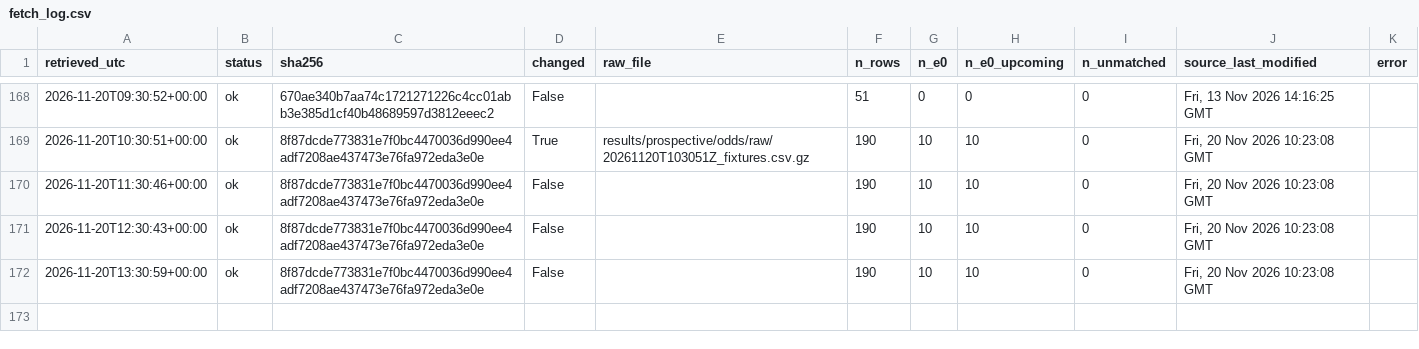
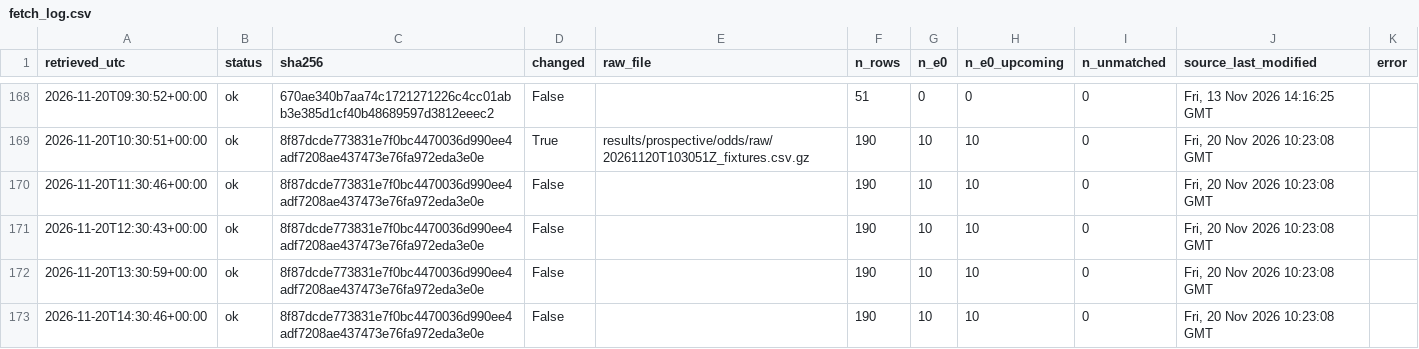
Before and after one commit to 26lenkalaa/TaBet, a CSV file: soccer (premier league)/results/prospective/odds/fetch_log.csv, drawn as a sheet; only a part is shown, gaps mark what is left out; the diff names each change by its address in the sheet, - before the commit and + after, or states it on an @@ line.

```diff
--- a/soccer (premier league)/results/prospective/odds/fetch_log.csv
+++ b/soccer (premier league)/results/prospective/odds/fetch_log.csv
+row 173: 2026-11-20T14:30:46+00:00 | ok | 8f87dcde773831e7f0bc4470036d990ee4adf7208ae437473e76fa972eda3e0e | False |  | 190 | 10 | 10 | 0 | Fri, 20 Nov 2026 10:23:08 GMT
```
